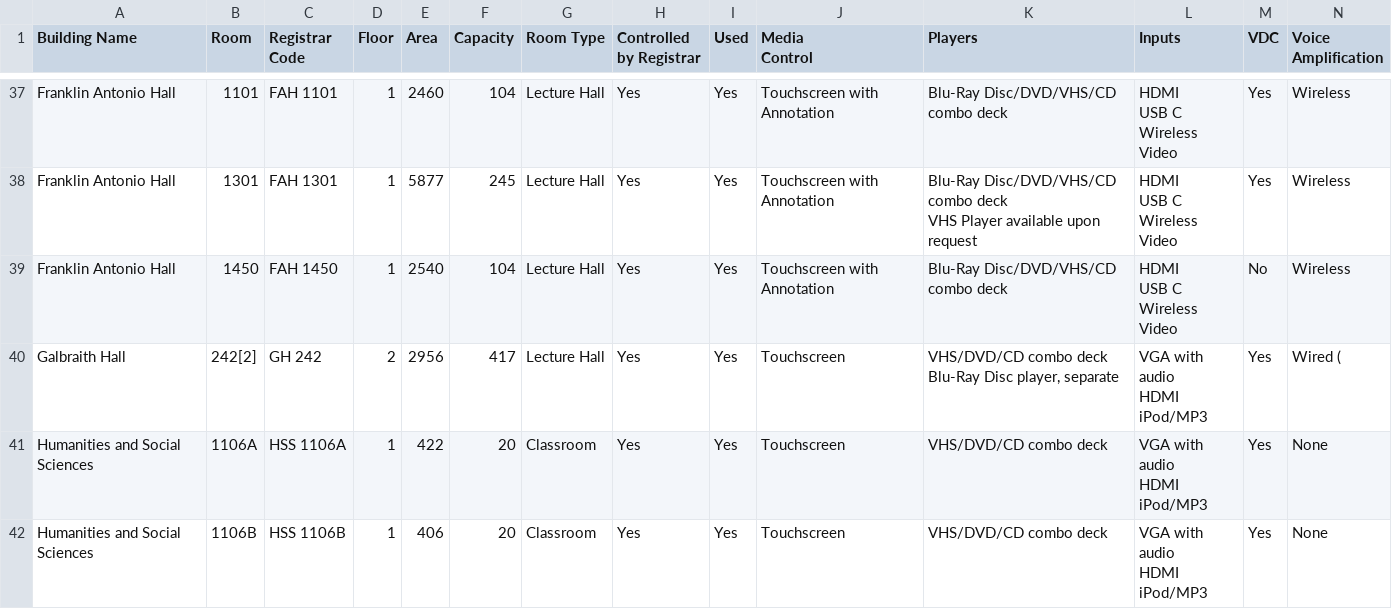
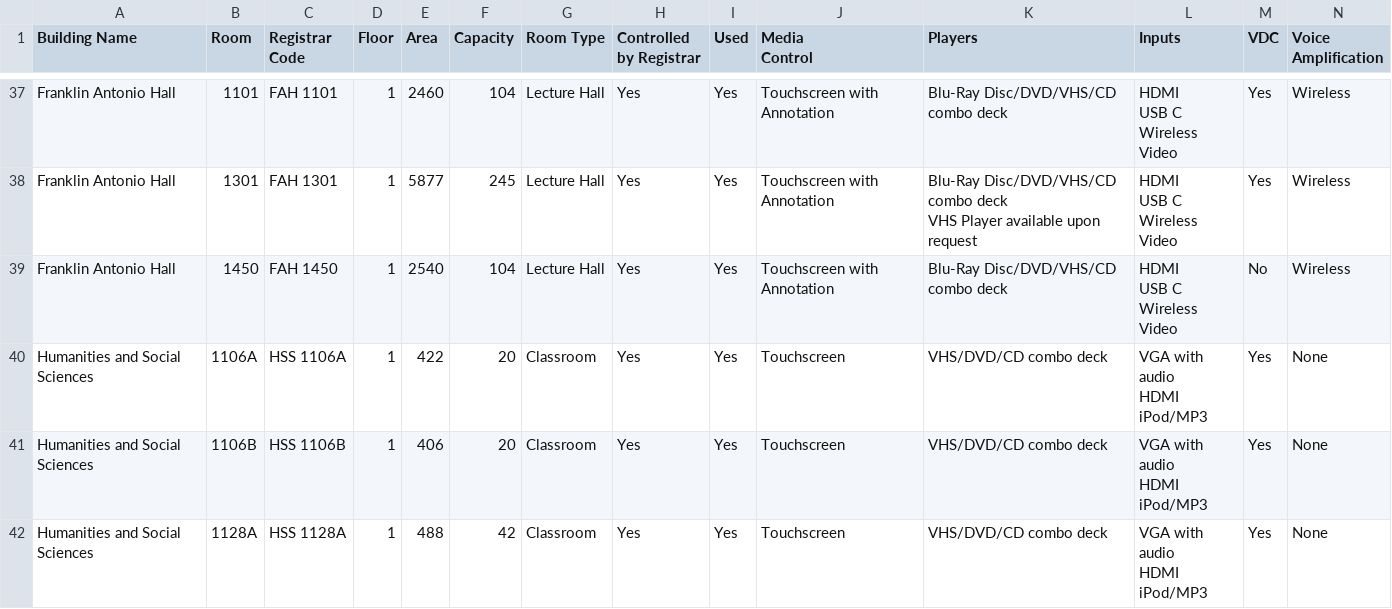
Before and after one commit to ucsd-ets/tritongpt-sitemaps, a CSV file: classroom_details/ClassroomAttributes-Media_Equipment.csv, drawn as a sheet; only a part is shown, gaps mark what is left out; the shorter side is filled out with more unchanged rows; rows hold the shown columns only; ↵ is a line break in a cell; the diff names each change by its address in the sheet, - before the commit and + after, or states it on an @@ line.

```diff
--- a/classroom_details/ClassroomAttributes-Media_Equipment.csv
+++ b/classroom_details/ClassroomAttributes-Media_Equipment.csv
-row 40: Galbraith Hall | 242[2] | GH 242 | 2 | 2956 | 417 | Lecture Hall | Yes | Yes | Touchscreen | VHS/DVD/CD combo deck ↵ Blu-Ray Disc player, separate | VGA with audio ↵ HDMI ↵ iPod/MP3 | Yes | Wired (
```
Also changed, not shown: classroom_details/ClassroomAttributes-Classroom_Attributes.csv, 3 other files.
